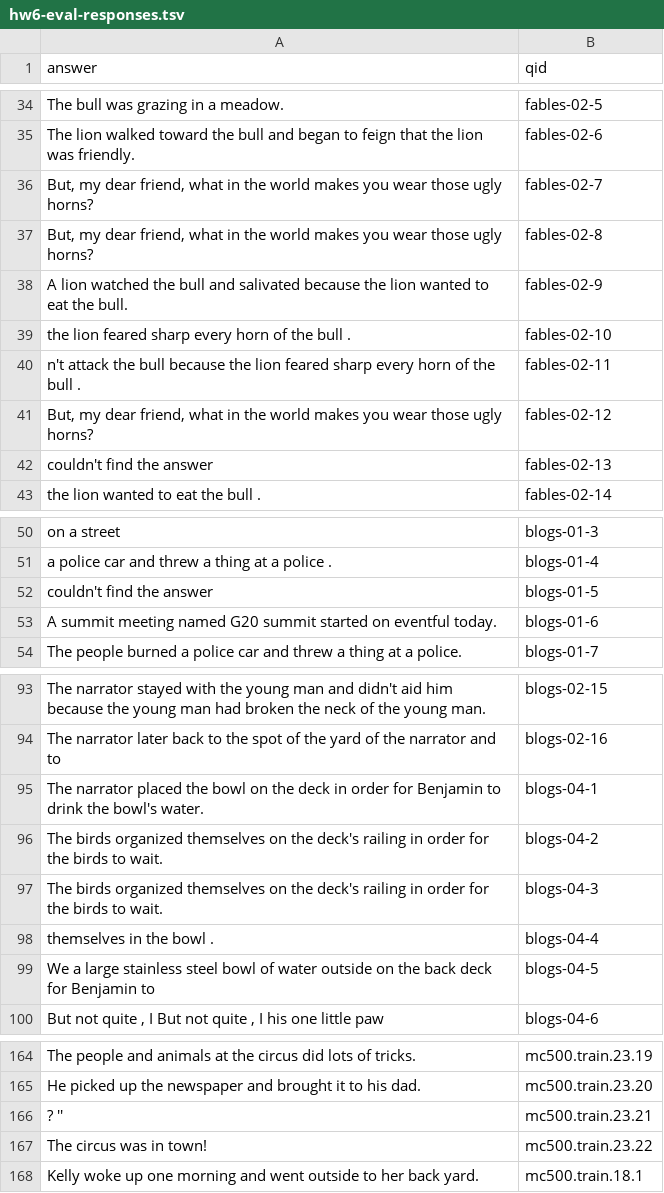
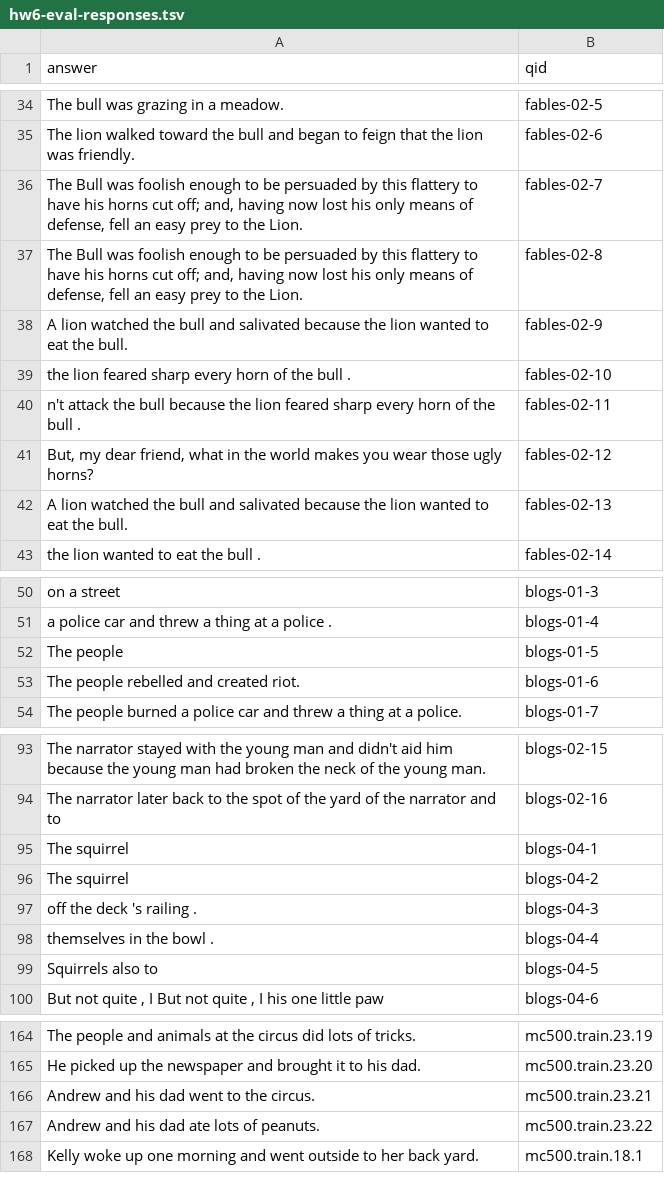
Before and after one commit to jinruiyang/QA-project, a TSV file: hw6-materials/hw6-eval-responses.tsv, drawn as a sheet; only a part is shown, gaps mark what is left out; the diff covers the shown part only.

```diff
--- a/hw6-materials/hw6-eval-responses.tsv
+++ b/hw6-materials/hw6-eval-responses.tsv
@@ -35,4 +35,4 @@ The bull was grazing in a meadow.	fables-02-5
 The lion walked toward the bull and began to feign that the lion was friendly.	fables-02-6
-But, my dear friend, what in the world makes you wear those ugly horns?	fables-02-7
-But, my dear friend, what in the world makes you wear those ugly horns?	fables-02-8
+The Bull was foolish enough to be persuaded by this flattery to have his horns cut off; and, having now lost his only means of defense, fell an easy prey to the Lion.	fables-02-7
+The Bull was foolish enough to be persuaded by this flattery to have his horns cut off; and, having now lost his only means of defense, fell an easy prey to the Lion.	fables-02-8
 A lion watched the bull and salivated because the lion wanted to eat the bull.	fables-02-9
@@ -41,3 +41,3 @@ n't attack the bull because the lion feared sharp every horn of the bull .	fable
 But, my dear friend, what in the world makes you wear those ugly horns?	fables-02-12
-couldn't find the answer	fables-02-13
+A lion watched the bull and salivated because the lion wanted to eat the bull.	fables-02-13
 the lion wanted to eat the bull .	fables-02-14
@@ -51,4 +51,4 @@ on a street	blogs-01-3
 a police car and threw a thing at a police .	blogs-01-4
-couldn't find the answer	blogs-01-5
-A summit meeting named G20 summit started on eventful today.	blogs-01-6
+The people	blogs-01-5
+The people rebelled and created riot.	blogs-01-6
 The people burned a police car and threw a thing at a police.	blogs-01-7
@@ -94,7 +94,7 @@ The narrator stayed with the young man and didn't aid him because the young man
 The narrator later back to the spot of the yard of the narrator and to	blogs-02-16
- The narrator placed the bowl on the deck in order for Benjamin to drink the bowl's water.	blogs-04-1
-The birds organized themselves on the deck's railing in order for the birds to wait.	blogs-04-2
-The birds organized themselves on the deck's railing in order for the birds to wait.	blogs-04-3
+The squirrel	blogs-04-1
+The squirrel	blogs-04-2
+off the deck 's railing .	blogs-04-3
 themselves in the bowl .	blogs-04-4
-We a large stainless steel bowl of water outside on the back deck for Benjamin to	blogs-04-5
+Squirrels also to	blogs-04-5
 But not quite , I But not quite , I his one little paw	blogs-04-6
@@ -165,4 +165,4 @@ The people and animals at the circus did lots of tricks.	mc500.train.23.19
 He picked up the newspaper and brought it to his dad.	mc500.train.23.20
-? ''	mc500.train.23.21
-The circus was in town!	mc500.train.23.22
+Andrew and his dad went to the circus.	mc500.train.23.21
+Andrew and his dad ate lots of peanuts.	mc500.train.23.22
 Kelly woke up one morning and went outside to her back yard.	mc500.train.18.1
```
Also changed, not shown: 5 edited cells elsewhere in this file, 3 other files.
